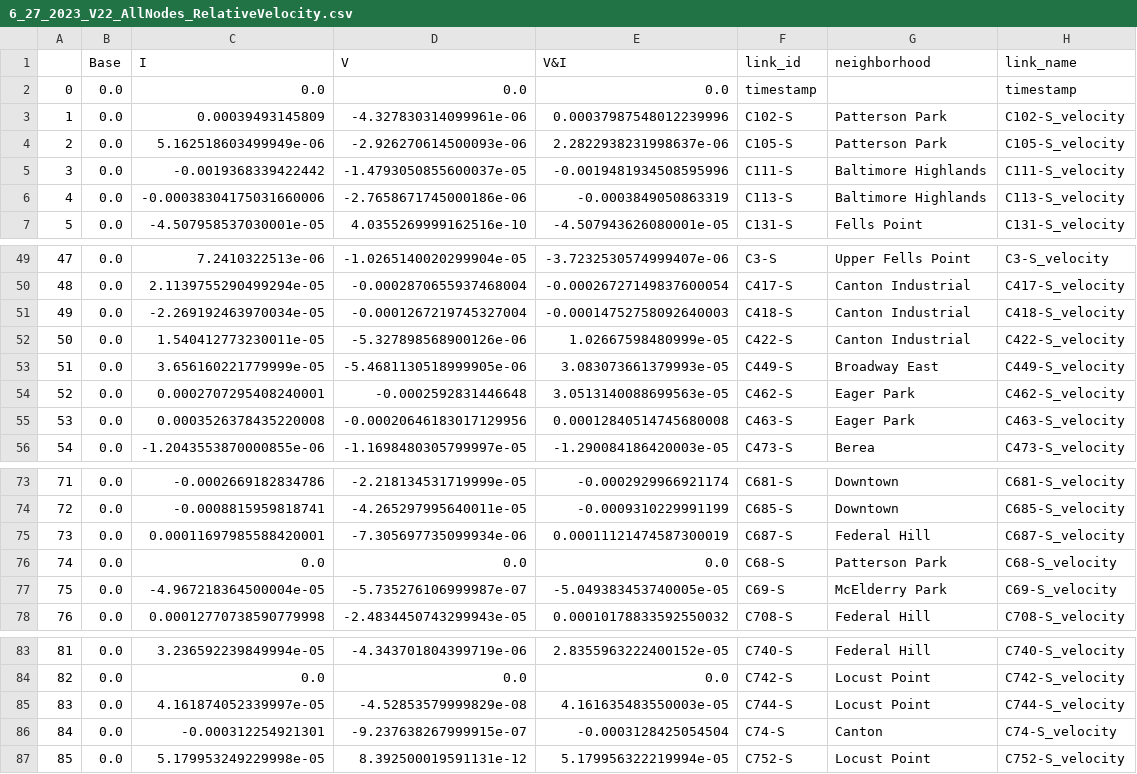
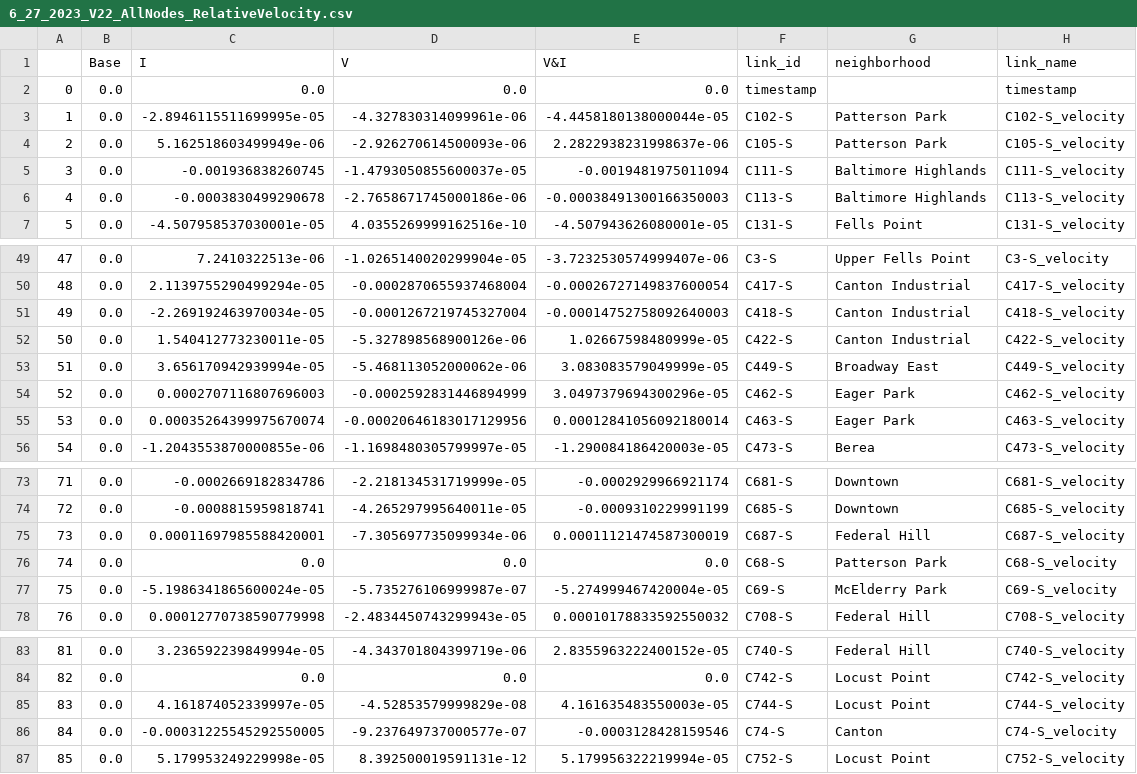
Before and after one commit to A-Spangler/InnerHarbor_SWMMModel, a CSV file: processed/links/6_27_2023_V22_AllNodes_RelativeVelocity.csv, drawn as a sheet; only a part is shown, gaps mark what is left out; the diff covers the shown part only.

```diff
--- a/processed/links/6_27_2023_V22_AllNodes_RelativeVelocity.csv
+++ b/processed/links/6_27_2023_V22_AllNodes_RelativeVelocity.csv
@@ -2,6 +2,6 @@
 0,0.0,0.0,0.0,0.0,timestamp,,timestamp
-1,0.0,0.00039493145809,-4.327830314099961e-06,0.00037987548012239996,C102-S,Patterson Park,C102-S_velocity
+1,0.0,-2.8946115511699995e-05,-4.327830314099961e-06,-4.4458180138000044e-05,C102-S,Patterson Park,C102-S_velocity
 2,0.0,5.162518603499949e-06,-2.926270614500093e-06,2.2822938231998637e-06,C105-S,Patterson Park,C105-S_velocity
-3,0.0,-0.0019368339422442,-1.4793050855600037e-05,-0.0019481934508595996,C111-S,Baltimore Highlands,C111-S_velocity
-4,0.0,-0.00038304175031660006,-2.7658671745000186e-06,-0.0003849050863319,C113-S,Baltimore Highlands,C113-S_velocity
+3,0.0,-0.001936838260745,-1.4793050855600037e-05,-0.0019481975011094,C111-S,Baltimore Highlands,C111-S_velocity
+4,0.0,-0.0003830499290678,-2.7658671745000186e-06,-0.00038491300166350003,C113-S,Baltimore Highlands,C113-S_velocity
 5,0.0,-4.507958537030001e-05,4.0355269999162516e-10,-4.507943626080001e-05,C131-S,Fells Point,C131-S_velocity
@@ -52,5 +52,5 @@
 50,0.0,1.540412773230011e-05,-5.327898568900126e-06,1.02667598480999e-05,C422-S,Canton Industrial,C422-S_velocity
-51,0.0,3.656160221779999e-05,-5.4681130518999905e-06,3.083073661379993e-05,C449-S,Broadway East,C449-S_velocity
-52,0.0,0.0002707295408240001,-0.0002592831446648,3.0513140088699563e-05,C462-S,Eager Park,C462-S_velocity
-53,0.0,0.0003526378435220008,-0.00020646183017129956,0.00012840514745680008,C463-S,Eager Park,C463-S_velocity
+51,0.0,3.656170942939994e-05,-5.468113052000062e-06,3.083083579049999e-05,C449-S,Broadway East,C449-S_velocity
+52,0.0,0.0002707116807696003,-0.0002592831446894999,3.0497379694300296e-05,C462-S,Eager Park,C462-S_velocity
+53,0.0,0.00035264399975670074,-0.00020646183017129956,0.00012841056092180014,C463-S,Eager Park,C463-S_velocity
 54,0.0,-1.2043553870000855e-06,-1.1698480305799997e-05,-1.290084186420003e-05,C473-S,Berea,C473-S_velocity
@@ -76,3 +76,3 @@
 74,0.0,0.0,0.0,0.0,C68-S,Patterson Park,C68-S_velocity
-75,0.0,-4.967218364500004e-05,-5.735276106999987e-07,-5.049383453740005e-05,C69-S,McElderry Park,C69-S_velocity
+75,0.0,-5.1986341865600024e-05,-5.735276106999987e-07,-5.274999467420004e-05,C69-S,McElderry Park,C69-S_velocity
 76,0.0,0.00012770738590779998,-2.4834450743299943e-05,0.00010178833592550032,C708-S,Federal Hill,C708-S_velocity
@@ -85,3 +85,3 @@
 83,0.0,4.161874052339997e-05,-4.52853579999829e-08,4.161635483550003e-05,C744-S,Locust Point,C744-S_velocity
-84,0.0,-0.000312254921301,-9.237638267999915e-07,-0.0003128425054504,C74-S,Canton,C74-S_velocity
+84,0.0,-0.00031225545292550005,-9.237649737000577e-07,-0.0003128428159546,C74-S,Canton,C74-S_velocity
 85,0.0,5.179953249229998e-05,8.392500019591131e-12,5.179956322219994e-05,C752-S,Locust Point,C752-S_velocity
```
Also changed, not shown: 28 edited cells elsewhere in this file, processed/links/6_27_2023_V22_AllNodes_MaxVelocity.csv, processed/nodes/6_27_2023_V22_AllNodes_MaxDepth.csv, 44 other files.
